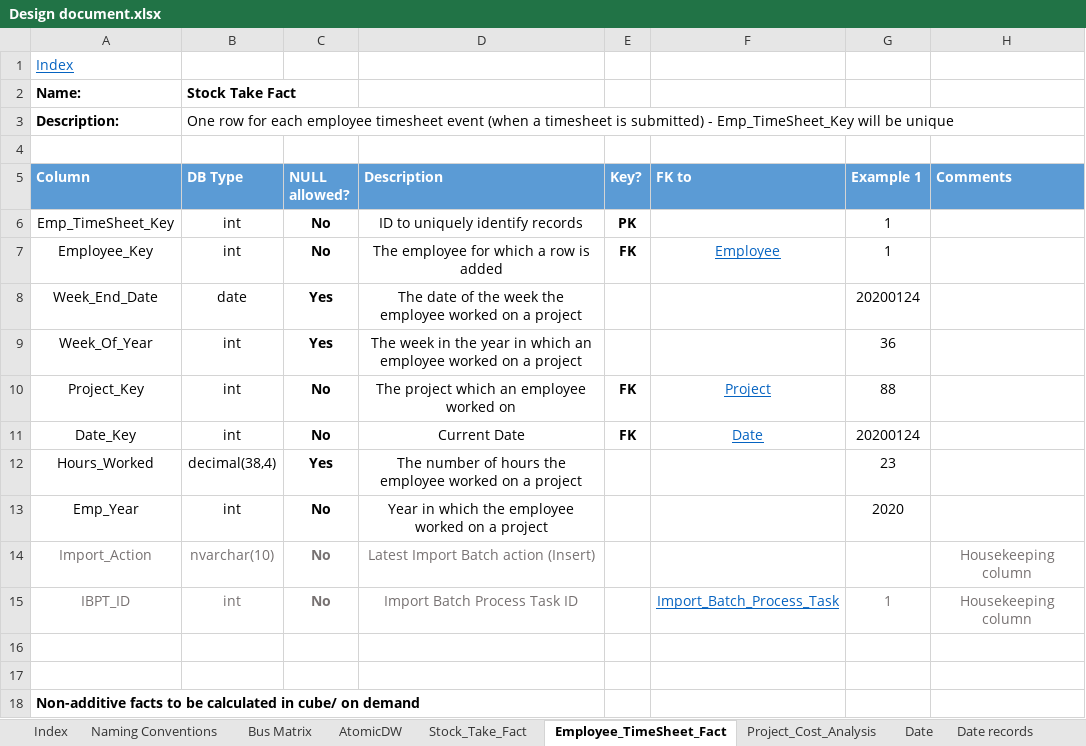
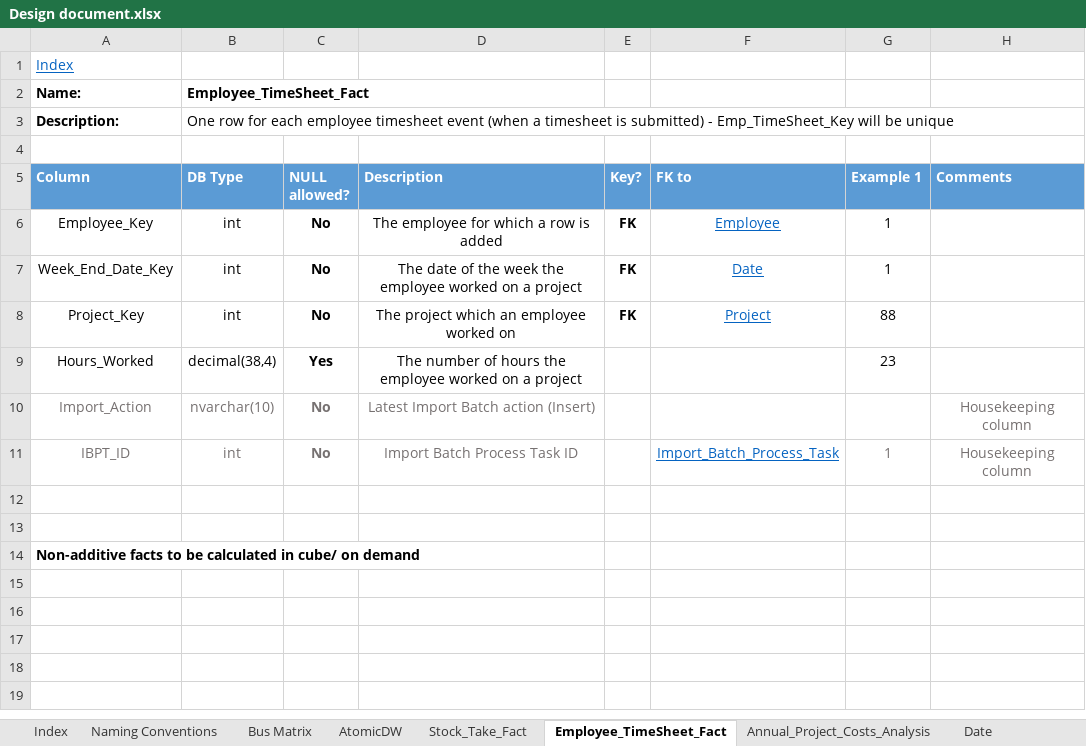
Before and after one commit to PleaBanshee/DW2022, an Excel workbook: DW2022/Documentation/Design document.xlsx, sheet Employee_TimeSheet_Fact, drawn as a sheet; values as stored, in another font and other column widths than the file's, no borders; removed rows and columns are numbered as before the commit, all else as after; the diff names each change by its address in the sheet, - before the commit and + after, or states it on an @@ line.

```diff
--- a/DW2022/Documentation/Design document.xlsx (sheet Employee_TimeSheet_Fact)
+++ b/DW2022/Documentation/Design document.xlsx (sheet Employee_TimeSheet_Fact)
-sheet tab: Project_Cost_Analysis
+sheet tab: Annual_Project_Costs_Analysis
-B2 (DB Type): Stock Take Fact
+B2 (DB Type): Employee_TimeSheet_Fact
-row 6: Emp_TimeSheet_Key | int | No | ID to uniquely identify records | PK |  | 1
-row 8: Week_End_Date | date | Yes | The date of the week the employee worked on a project |  |  | 20200124
-row 9: Week_Of_Year | int | Yes | The week in the year in which an employee worked on a project |  |  | 36
+row 7: Week_End_Date_Key | int | No | The date of the week the employee worked on a project | FK | Date | 1
-row 11: Date_Key | int | No | Current Date | FK | Date | 20200124
-row 13: Emp_Year | int | No | Year in which the employee worked on a project |  |  | 2020
```
Also changed, not shown: sheet Customer, sheet Annual_Project_Costs_Analysis, sheet Project, sheet Service_Billing_Number, sheet Date, sheet Bus Matrix, 2 more sheets, other sheet tabs, 7 other files.
